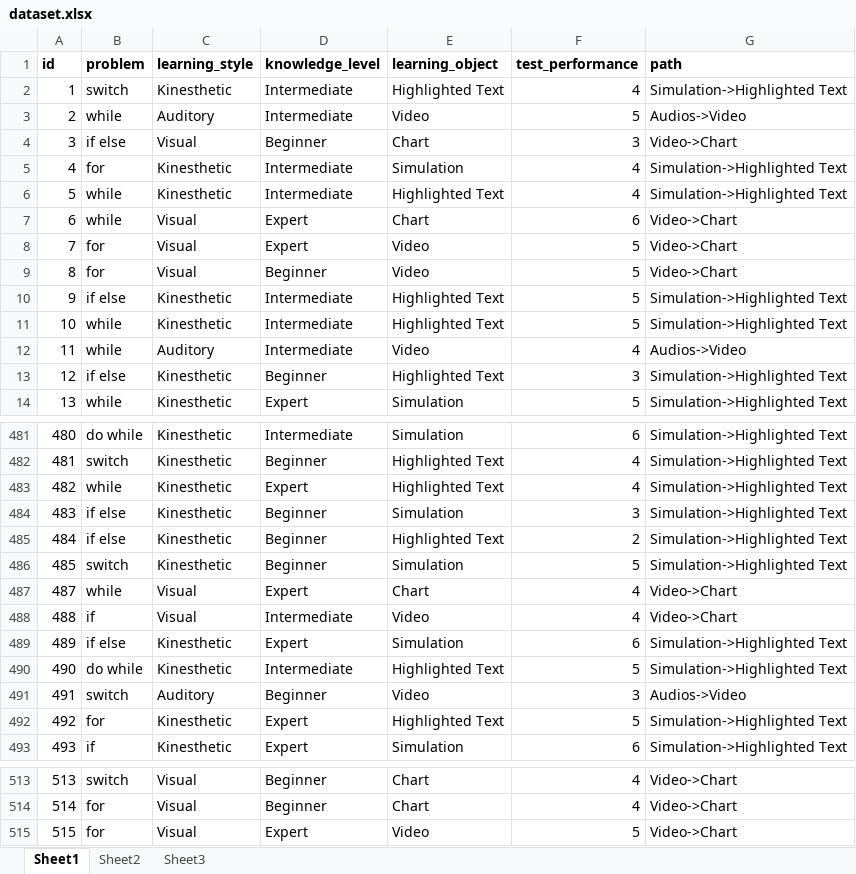
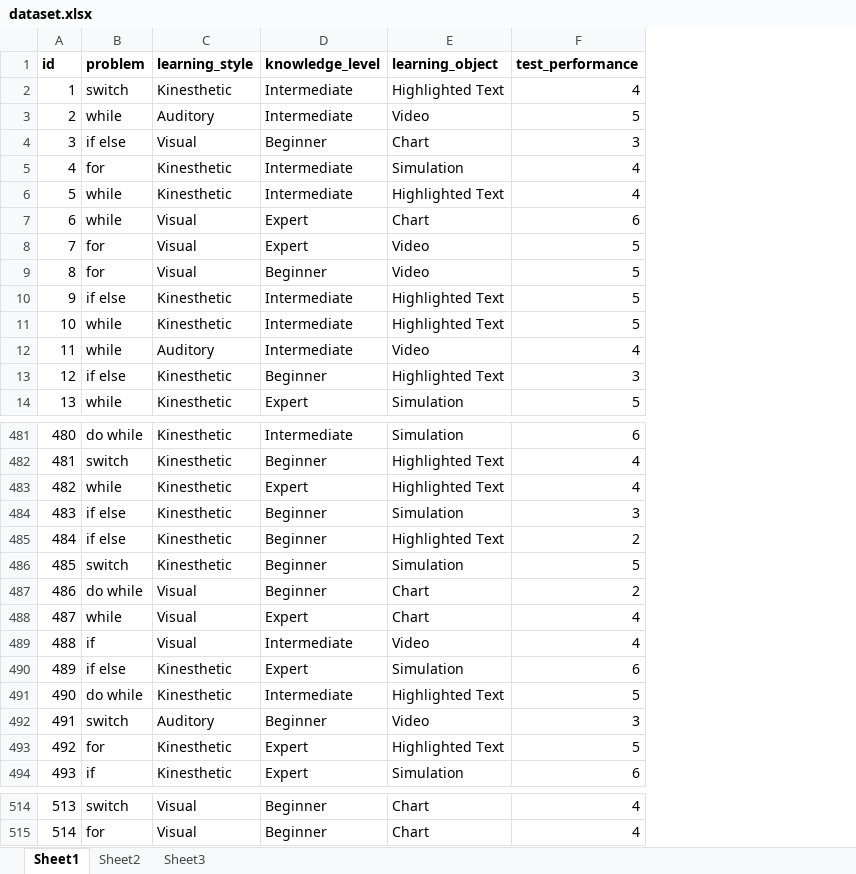
Before and after one commit to prasad1247/Project, an Excel workbook: dataset.xlsx, sheet Sheet1, drawn as a sheet; only a part is shown, gaps mark what is left out; values as stored, in another font and other column widths than the file's, no borders; removed rows and columns are numbered as before the commit, all else as after; the diff names each change by its address in the sheet, - before the commit and + after, or states it on an @@ line.

Commit message:
dataset

```diff
--- a/dataset.xlsx (sheet Sheet1)
+++ b/dataset.xlsx (sheet Sheet1)
-column G (path), rows 2-14: Simulation->Highlighted Text | Audios->Video | Video->Chart | Simulation->Highlighted Text | Simulation->Highlighted Text | Video->Chart | Video->Chart | Video->Chart | Simulation->Highlighted Text | Simulation->Highlighted Text | Audios->Video | Simulation->Highlighted Text | Simulation->Highlighted Text; rows 481-493: Simulation->Highlighted Text | Simulation->Highlighted Text | Simulation->Highlighted Text | Simulation->Highlighted Text | Simulation->Highlighted Text | Simulation->Highlighted Text | Video->Chart | Video->Chart | Simulation->Highlighted Text | Simulation->Highlighted Text | Audios->Video | Simulation->Highlighted Text | Simulation->Highlighted Text; rows 513-514: Video->Chart | Video->Chart
+row 487: 486 | do while | Visual | Beginner | Chart | 2
-row 515: 515 | for | Visual | Expert | Video | 5 | Video->Chart
```
